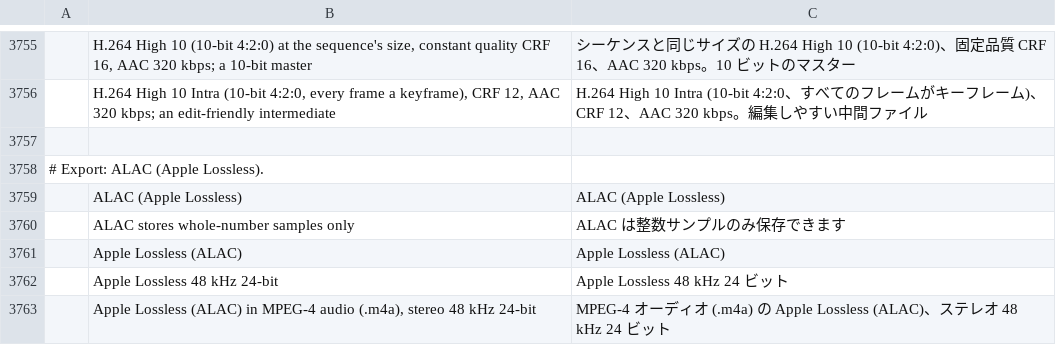
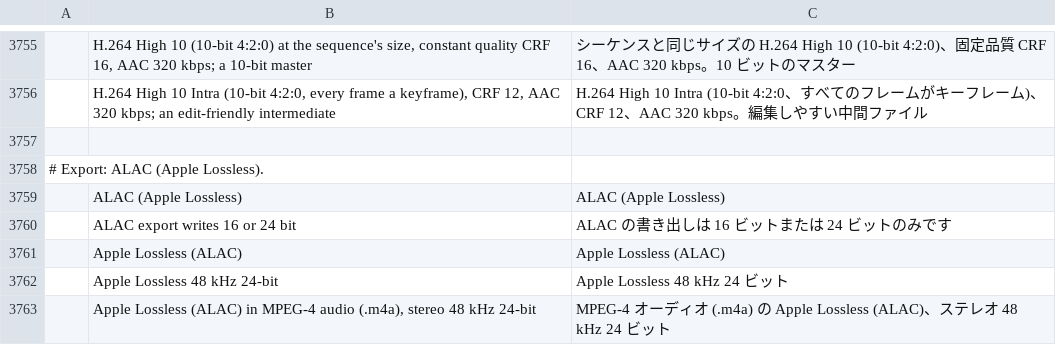
Before and after one commit to storytold/filmcraft, a TSV file: crates/ui-egui/src/i18n/ja.tsv, drawn as a sheet; only a part is shown, gaps mark what is left out.

```diff
--- a/crates/ui-egui/src/i18n/ja.tsv
+++ b/crates/ui-egui/src/i18n/ja.tsv
@@ -3759,3 +3759,3 @@
 	ALAC (Apple Lossless)	ALAC (Apple Lossless)
-	ALAC stores whole-number samples only	ALAC は整数サンプルのみ保存できます
+	ALAC export writes 16 or 24 bit	ALAC の書き出しは 16 ビットまたは 24 ビットのみです
 	Apple Lossless (ALAC)	Apple Lossless (ALAC)
```
Also changed, not shown: crates/ui-egui/src/i18n/es.tsv, crates/ui-egui/src/i18n/fr.tsv, 23 other files.
